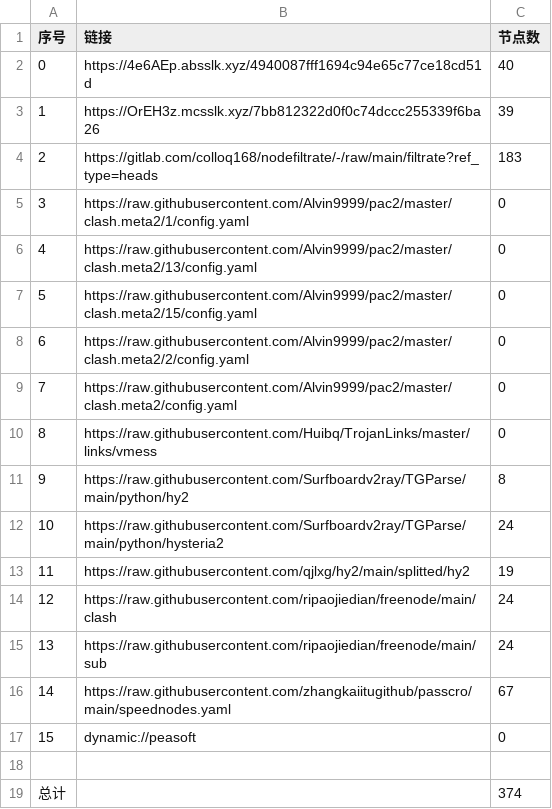
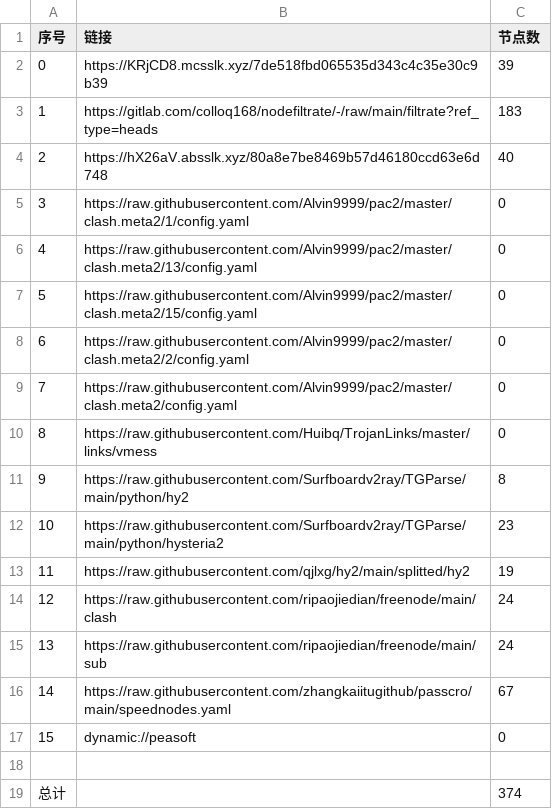
Before and after one commit to akflytiger/AutoMergePublicNodes, a CSV file: list_result.csv, drawn as a sheet.

```diff
--- a/list_result.csv
+++ b/list_result.csv
@@ -1,5 +1,5 @@
 序号,链接,节点数
-0,https://4e6AEp.absslk.xyz/4940087fff1694c94e65c77ce18cd51d,40
-1,https://OrEH3z.mcsslk.xyz/7bb812322d0f0c74dccc255339f6ba26,39
-2,https://gitlab.com/colloq168/nodefiltrate/-/raw/main/filtrate?ref_type=heads,183
+0,https://KRjCD8.mcsslk.xyz/7de518fbd065535d343c4c35e30c9b39,39
+1,https://gitlab.com/colloq168/nodefiltrate/-/raw/main/filtrate?ref_type=heads,183
+2,https://hX26aV.absslk.xyz/80a8e7be8469b57d46180ccd63e6d748,40
 3,https://raw.githubusercontent.com/Alvin9999/pac2/master/clash.meta2/1/config.yaml,0
@@ -11,3 +11,3 @@
 9,https://raw.githubusercontent.com/Surfboardv2ray/TGParse/main/python/hy2,8
-10,https://raw.githubusercontent.com/Surfboardv2ray/TGParse/main/python/hysteria2,24
+10,https://raw.githubusercontent.com/Surfboardv2ray/TGParse/main/python/hysteria2,23
 11,https://raw.githubusercontent.com/qjlxg/hy2/main/splitted/hy2,19
```
Also changed, not shown: 32 other files.
